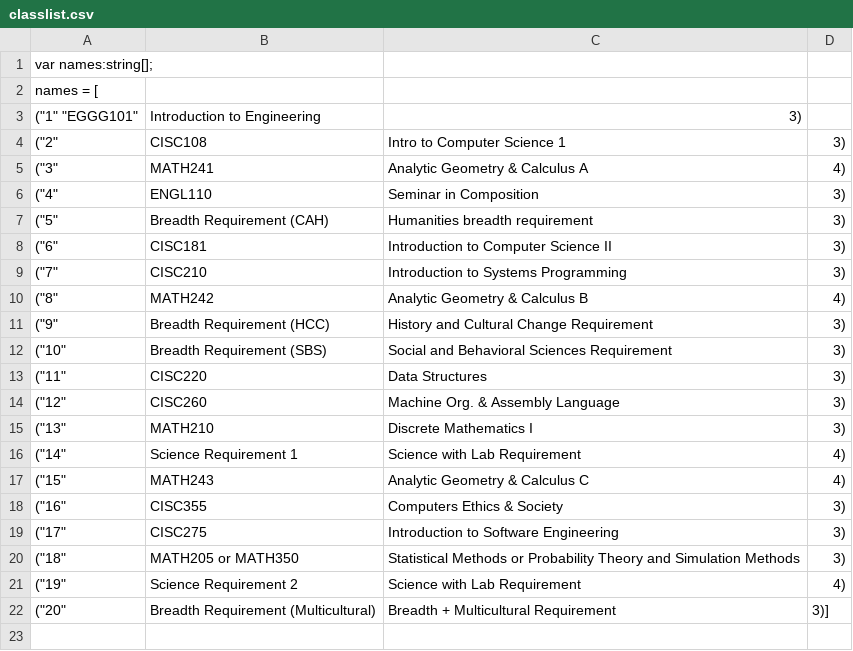
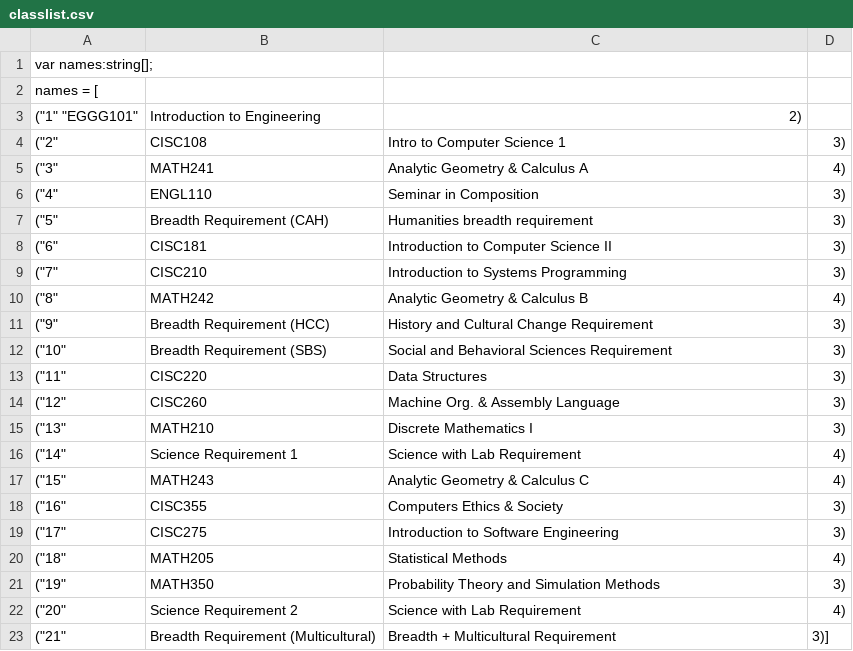
Before and after one commit to UD-CISC275-F21/ud-cis-scheduler-team-11, a CSV file: src/components/classlist.csv, drawn as a sheet.

Commit message:
Update classlist.csv

```diff
--- a/src/components/classlist.csv
+++ b/src/components/classlist.csv
@@ -2,3 +2,3 @@ var names:string[];
 names = [
-("1" "EGGG101", "Introduction to Engineering","3"),
+("1" "EGGG101", "Introduction to Engineering","2"),
 ("2","CISC108","Intro to Computer Science 1","3"),
@@ -19,4 +19,5 @@ names = [
 ("17", "CISC275", "Introduction to Software Engineering", "3"),
-("18", "MATH205 or MATH350", "Statistical Methods or Probability Theory and Simulation Methods", "3"),
-("19", "Science Requirement 2", "Science with Lab Requirement", "4"),
-("20", "Breadth Requirement (Multicultural)", "Breadth + Multicultural Requirement", "3")]
+("18", "MATH205", "Statistical Methods", "4"),
+("19", "MATH350", "Probability Theory and Simulation Methods", "3"),
+("20", "Science Requirement 2", "Science with Lab Requirement", "4"),
+("21", "Breadth Requirement (Multicultural)", "Breadth + Multicultural Requirement", "3")]
```
